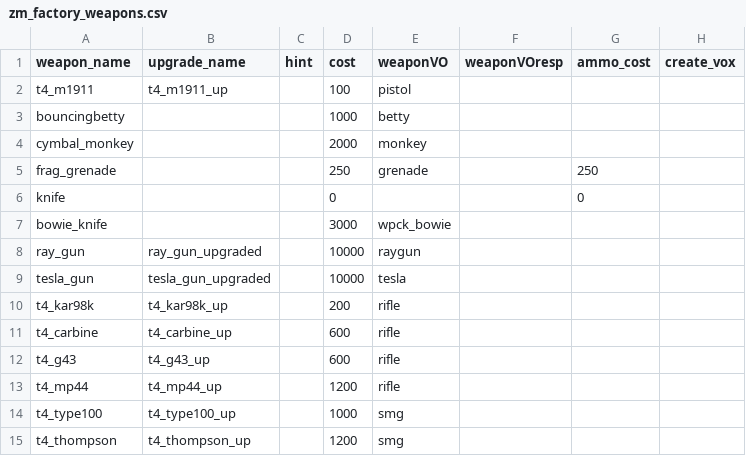
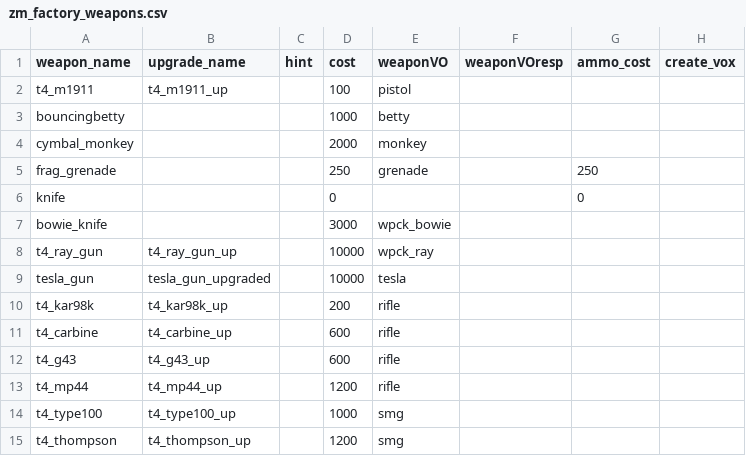
Before and after one commit to marinesciencedude/Black-Ops-Trilogy-Weapon-Packs, a CSV file: mods/waw_weapons/gamedata/weapons/zm/zm_factory_weapons.csv, drawn as a sheet; only a part is shown; the diff names each change by its address in the sheet, - before the commit and + after, or states it on an @@ line.

```diff
--- a/mods/waw_weapons/gamedata/weapons/zm/zm_factory_weapons.csv
+++ b/mods/waw_weapons/gamedata/weapons/zm/zm_factory_weapons.csv
-A8 (weapon_name): ray_gun
+A8 (weapon_name): t4_ray_gun
-B8 (upgrade_name): ray_gun_upgraded
+B8 (upgrade_name): t4_ray_gun_up
-E8 (weaponVO): raygun
+E8 (weaponVO): wpck_ray
```
Also changed, not shown: mods/waw_weapons/gamedata/weapons/zm/zm_asylum_weapons.csv, mods/waw_weapons/gamedata/weapons/zm/zm_der_riese_weapons.csv, 12 other files.
